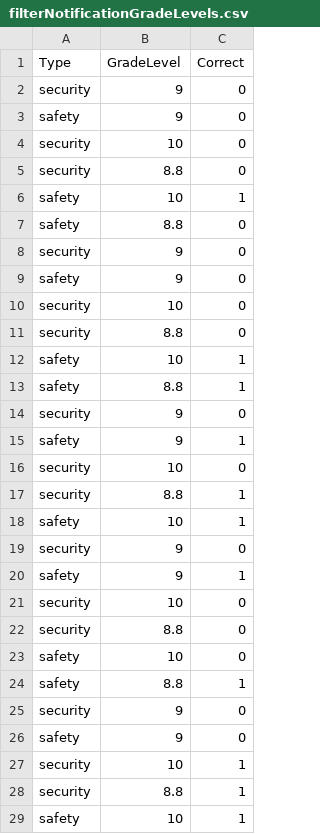
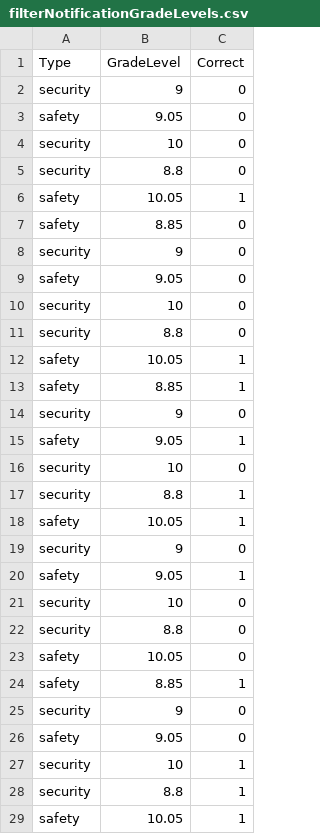
Before and after one commit to dccoleman/WearCPSWeb, a CSV file: analysis/results/filteredCSV/filterNotificationGradeLevels.csv, drawn as a sheet; only a part is shown; the diff covers the shown part only.

Commit message:
Updated Analysis Stuff

```diff
--- a/analysis/results/filteredCSV/filterNotificationGradeLevels.csv
+++ b/analysis/results/filteredCSV/filterNotificationGradeLevels.csv
@@ -2,28 +2,28 @@ Type,GradeLevel,Correct
 security,9,0
-safety,9,0
+safety,9.05,0
 security,10,0
 security,8.8,0
-safety,10,1
-safety,8.8,0
+safety,10.05,1
+safety,8.85,0
 security,9,0
-safety,9,0
+safety,9.05,0
 security,10,0
 security,8.8,0
-safety,10,1
-safety,8.8,1
+safety,10.05,1
+safety,8.85,1
 security,9,0
-safety,9,1
+safety,9.05,1
 security,10,0
 security,8.8,1
-safety,10,1
+safety,10.05,1
 security,9,0
-safety,9,1
+safety,9.05,1
 security,10,0
 security,8.8,0
-safety,10,0
-safety,8.8,1
+safety,10.05,0
+safety,8.85,1
 security,9,0
-safety,9,0
+safety,9.05,0
 security,10,1
 security,8.8,1
-safety,10,1
+safety,10.05,1
```
Also changed, not shown: 165 edited cells elsewhere in this file, 10 other files.
